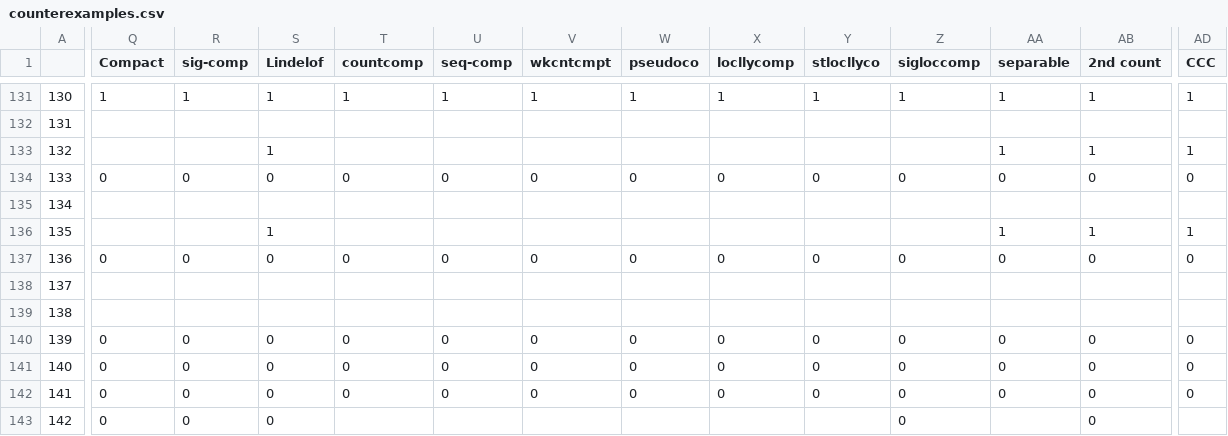
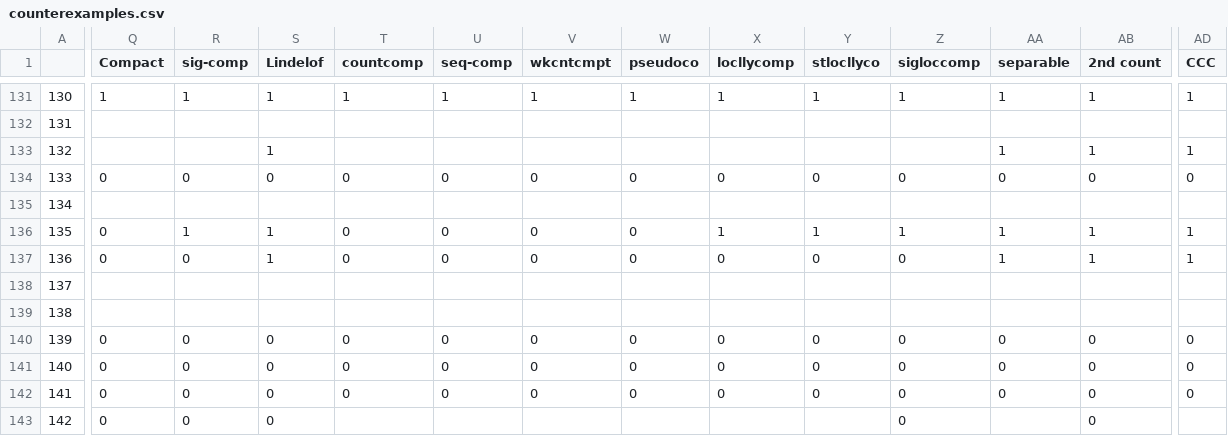
Before and after one commit to jamesdabbs/brubeck.py, a CSV file: brubeck/counterexamples.csv, drawn as a sheet; only a part is shown, gaps mark what is left out; the diff names each change by its address in the sheet, - before the commit and + after, or states it on an @@ line.

```diff
--- a/brubeck/counterexamples.csv
+++ b/brubeck/counterexamples.csv
-Q136 (Compact): (empty)
+Q136 (Compact): 0
-R136 (sig-comp): (empty)
+R136 (sig-comp): 1
-T136 (countcomp): (empty)
+T136 (countcomp): 0
-U136 (seq-comp): (empty)
+U136 (seq-comp): 0
-V136 (wkcntcmpt): (empty)
+V136 (wkcntcmpt): 0
-W136 (pseudoco): (empty)
+W136 (pseudoco): 0
-X136 (locllycomp): (empty)
+X136 (locllycomp): 1
-Y136 (stlocllyco): (empty)
+Y136 (stlocllyco): 1
-Z136 (sigloccomp): (empty)
+Z136 (sigloccomp): 1
-S137 (Lindelof): 0
+S137 (Lindelof): 1
-AA137 (separable): 0
+AA137 (separable): 1
-AB137 (2nd count): 0
+AB137 (2nd count): 1
-AD137 (CCC): 0
+AD137 (CCC): 1
```
Also changed, not shown: 11 other files.
